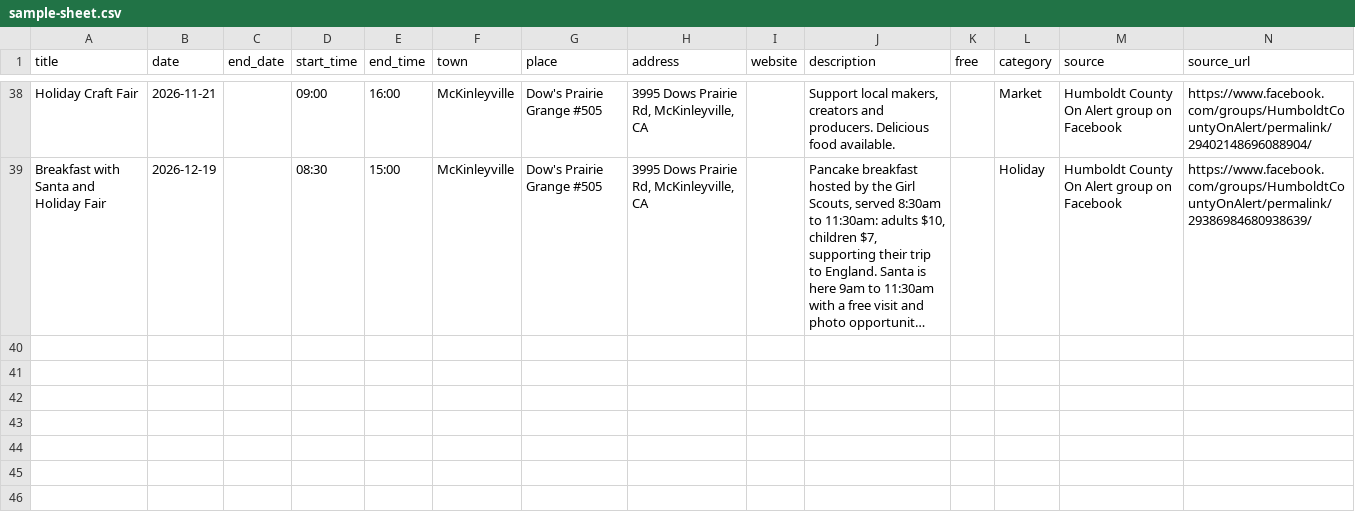
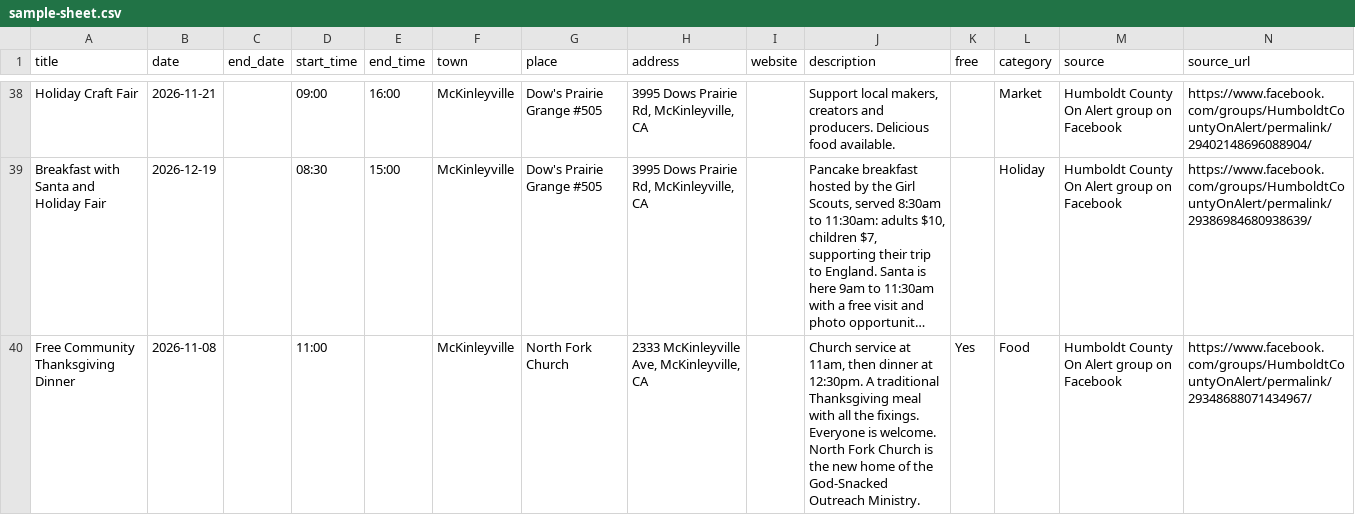
Before and after one commit to sydneyballam/webdesign, a CSV file: calendar/sample-sheet.csv, drawn as a sheet; only a part is shown, gaps mark what is left out; long unchanged cells end in …; the diff names each change by its address in the sheet, - before the commit and + after, or states it on an @@ line.

```diff
--- a/calendar/sample-sheet.csv
+++ b/calendar/sample-sheet.csv
+row 40: Free Community Thanksgiving Dinner | 2026-11-08 |  | 11:00 |  | McKinleyville | North Fork Church | 2333 McKinleyville Ave, McKinleyville, CA |  | Church service at 11am, then dinner at 12:30pm. A traditional Thanksgiving meal with all the fixings. Everyone is welcome. North Fork Church is the new home of the God-Snacked Outreach Ministry. | Yes | Food | Humboldt County On Alert group on Facebook | https://www.facebook.com/groups/HumboldtCountyOnAlert/permalink/29348688071434967/
```
Also changed, not shown: 4 other files.
